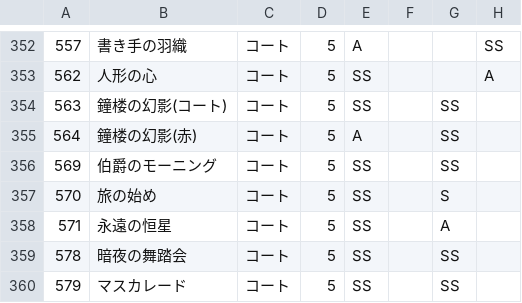
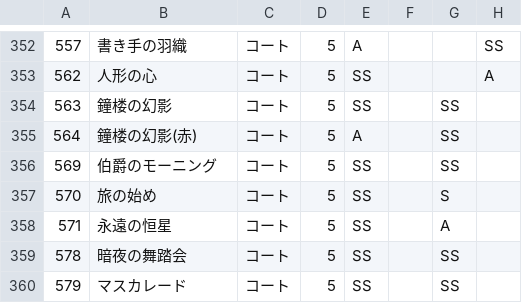
Before and after one commit to ShTair/MiracleNikkiData, a CSV file: Items/2_Coat.csv, drawn as a sheet; only a part is shown, gaps mark what is left out; the diff names each change by its address in the sheet, - before the commit and + after, or states it on an @@ line.

Commit message:
アイテム名の修正

```diff
--- a/Items/2_Coat.csv
+++ b/Items/2_Coat.csv
-B354: 鐘楼の幻影(コート)
+B354: 鐘楼の幻影
```
